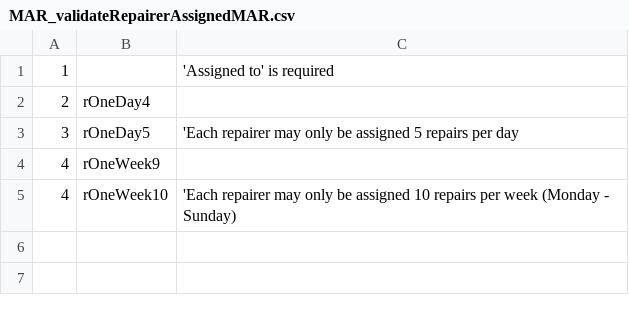
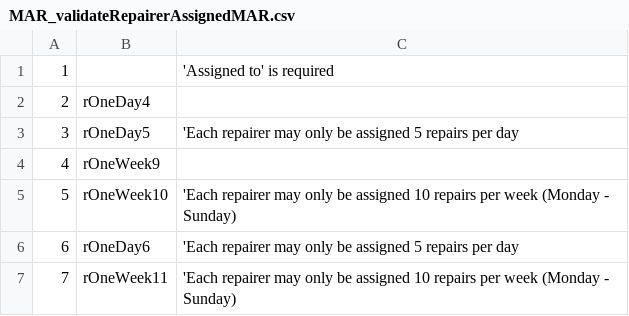
Before and after one commit to whober0521/CSE6329, a CSV file: TestCaseTable_CSV/MAR_validateRepairerAssignedMAR.csv, drawn as a sheet.

```diff
--- a/TestCaseTable_CSV/MAR_validateRepairerAssignedMAR.csv
+++ b/TestCaseTable_CSV/MAR_validateRepairerAssignedMAR.csv
@@ -4,2 +4,4 @@
 4,"rOneWeek9",""
-4,"rOneWeek10","'Each repairer may only be assigned  10 repairs per week (Monday - Sunday)"
+5,"rOneWeek10","'Each repairer may only be assigned  10 repairs per week (Monday - Sunday)"
+6,"rOneDay6","'Each repairer may only be assigned  5 repairs per day"
+7,"rOneWeek11","'Each repairer may only be assigned  10 repairs per week (Monday - Sunday)"
```
Also changed, not shown: 4 other files.
